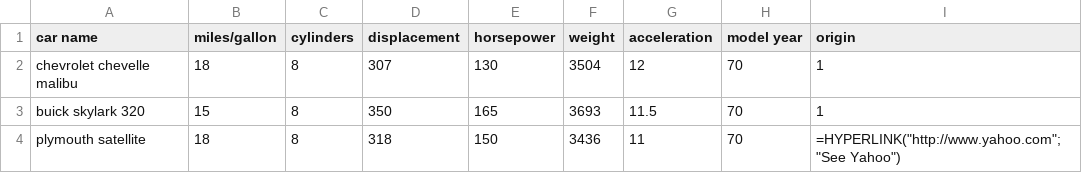
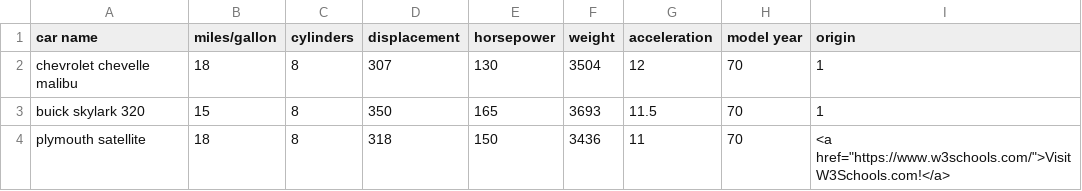
Before and after one commit to dattadebrup/link, a CSV file: data.csv, drawn as a sheet.

Commit message:
Update data.csv

```diff
--- a/data.csv
+++ b/data.csv
@@ -3,2 +3,2 @@ car name,miles/gallon,cylinders,displacement,horsepower,weight,acceleration,mode
 "buick skylark 320",15,8,350,165,3693,11.5,70,1
-"plymouth satellite",18,8,318,150,3436,11,70,"=HYPERLINK(""http://www.yahoo.com"";""See Yahoo"")"
+"plymouth satellite",18,8,318,150,3436,11,70,<a href="https://www.w3schools.com/">Visit W3Schools.com!</a>
```
